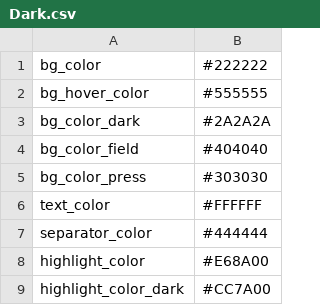
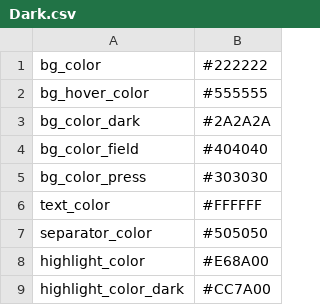
Before and after one commit to ArPiRobot/ArPiRobot-DriveStation, a CSV file: res/stylesheet-vars/Dark.csv, drawn as a sheet; only a part is shown.

```diff
--- a/res/stylesheet-vars/Dark.csv
+++ b/res/stylesheet-vars/Dark.csv
@@ -6,3 +6,3 @@ bg_color_press, #303030
 text_color, #FFFFFF
-separator_color, #444444
+separator_color, #505050
 highlight_color, #E68A00
```
Also changed, not shown: 9 other files.
